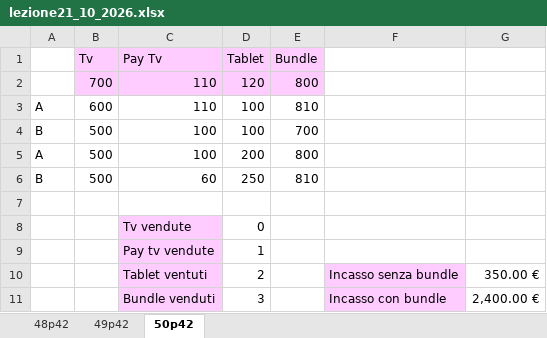
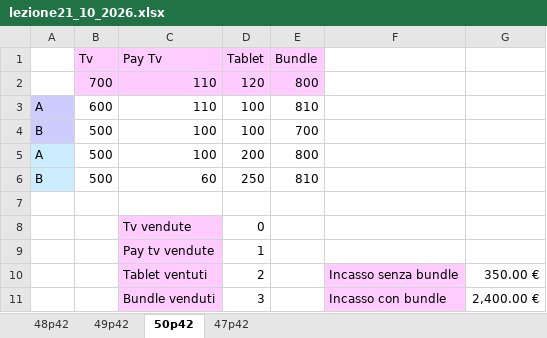
Before and after one commit to gi0rg1s/School, an Excel workbook: gpoi/excel/lezione21_10_2026.xlsx, sheet 50p42, drawn as a sheet; values as stored, in another font and other column widths than the file's, no borders; the diff names each change by its address in the sheet, - before the commit and + after, or states it on an @@ line.

```diff
--- a/gpoi/excel/lezione21_10_2026.xlsx (sheet 50p42)
+++ b/gpoi/excel/lezione21_10_2026.xlsx (sheet 50p42)
+sheet tab: 47p42
-A3:A4 fill: none
+A3:A4 fill: #CCCCFF
-A5:A6 fill: none
+A5:A6 fill: #CCECFF
```
Also changed, not shown: charts or pictures, 1 other file.
